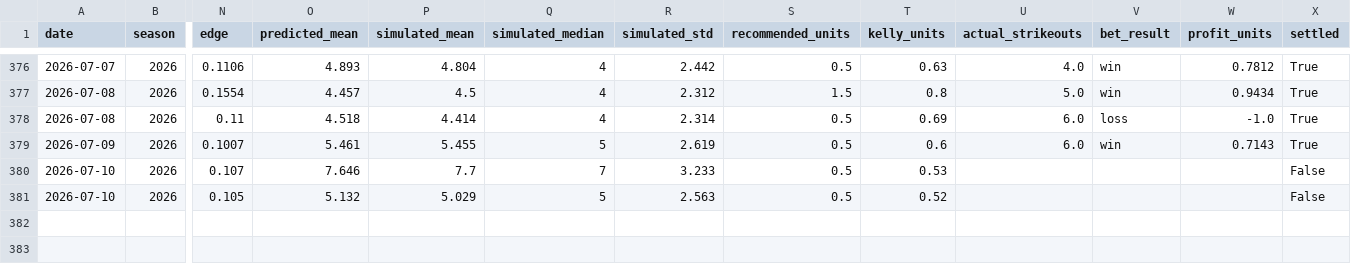
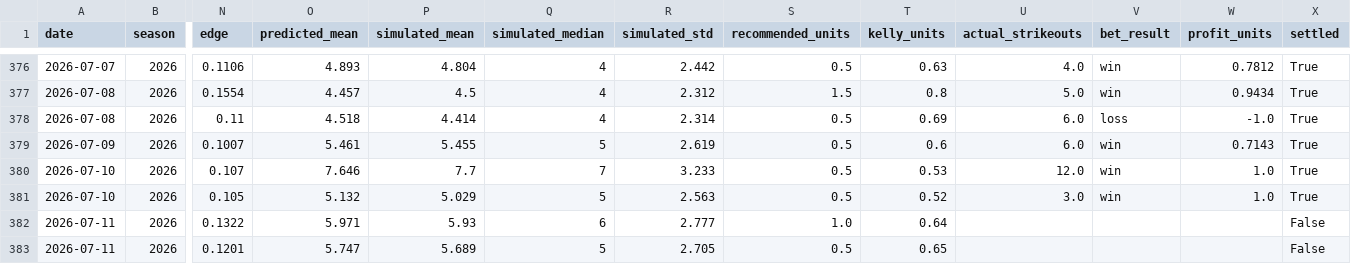
Before and after one commit to andrewrust04-blip/mlb-betting-model, a CSV file: bet_log.csv, drawn as a sheet; only a part is shown, gaps mark what is left out; rows hold the shown columns only; the diff names each change by its address in the sheet, - before the commit and + after, or states it on an @@ line.

```diff
--- a/bet_log.csv
+++ b/bet_log.csv
-U380 (actual_strikeouts): (empty)
+U380 (actual_strikeouts): 12.0
-V380:V381 (bet_result): (empty)
+V380:V381 (bet_result): win
-W380:W381 (profit_units): (empty)
+W380:W381 (profit_units): 1.0
-X380:X381 (settled): False
+X380:X381 (settled): True
-U381 (actual_strikeouts): (empty)
+U381 (actual_strikeouts): 3.0
+row 382: 2026-07-11 | 2026 | 0.1322 | 5.971 | 5.93 | 6 | 2.777 | 1.0 | 0.64 |  |  |  | False
+row 383: 2026-07-11 | 2026 | 0.1201 | 5.747 | 5.689 | 5 | 2.705 | 0.5 | 0.65 |  |  |  | False
```
Also changed, not shown: dashboard_by_edge.csv, dashboard_by_side.csv, 5 other files.
